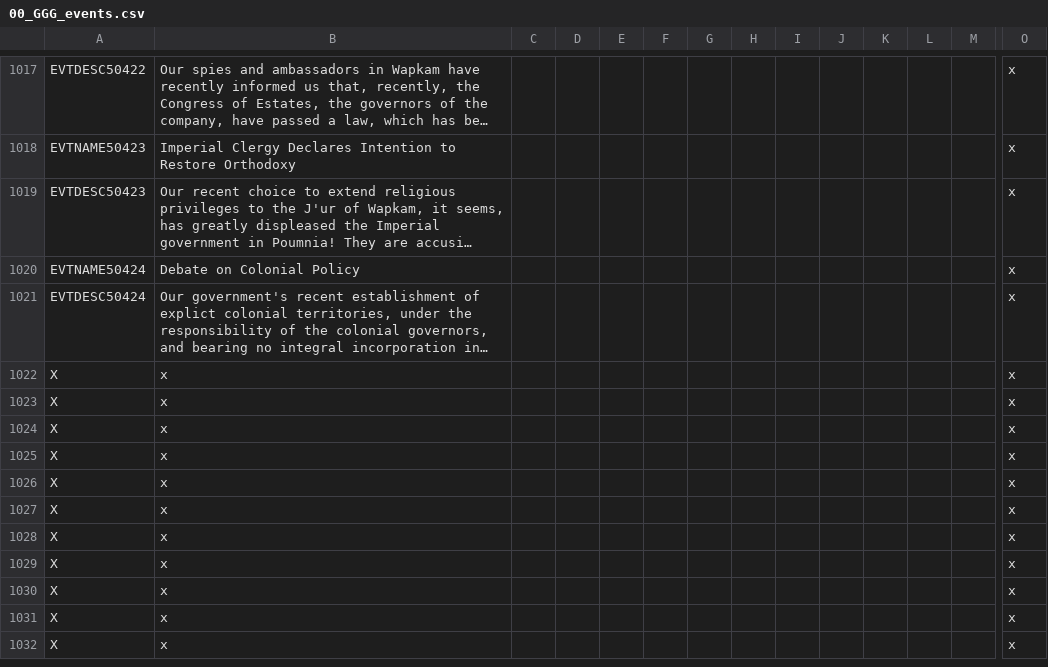
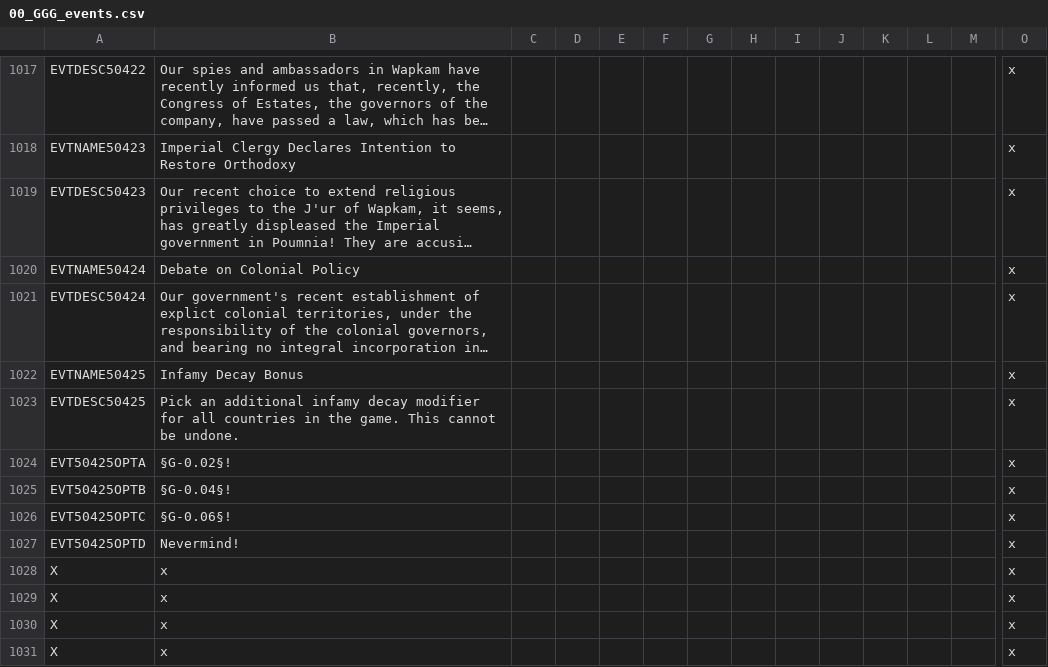
Before and after one commit to Gubelio/GGG, a CSV file: GGG/localisation/00_GGG_events.csv, drawn as a sheet; only a part is shown, gaps mark what is left out; the shorter side is filled out with more unchanged rows; long unchanged cells end in …; removed rows and columns are numbered as before the commit, all else as after; rows hold the shown columns only; the diff names each change by its address in the sheet, - before the commit and + after, or states it on an @@ line.

Commit message:
infamy decay player setting

```diff
--- a/GGG/localisation/00_GGG_events.csv
+++ b/GGG/localisation/00_GGG_events.csv
-row 1022: X | x |  |  |  |  |  |  |  |  |  |  |  | x
-row 1023: X | x |  |  |  |  |  |  |  |  |  |  |  | x
-row 1024: X | x |  |  |  |  |  |  |  |  |  |  |  | x
-row 1025: X | x |  |  |  |  |  |  |  |  |  |  |  | x
-row 1026: X | x |  |  |  |  |  |  |  |  |  |  |  | x
+row 1022: EVTNAME50425 | Infamy Decay Bonus |  |  |  |  |  |  |  |  |  |  |  | x
+row 1023: EVTDESC50425 | Pick an additional infamy decay modifier for all countries in the game. This cannot be undone. |  |  |  |  |  |  |  |  |  |  |  | x
+row 1024: EVT50425OPTA | §G-0.02§! |  |  |  |  |  |  |  |  |  |  |  | x
+row 1025: EVT50425OPTB | §G-0.04§! |  |  |  |  |  |  |  |  |  |  |  | x
+row 1026: EVT50425OPTC | §G-0.06§! |  |  |  |  |  |  |  |  |  |  |  | x
+row 1027: EVT50425OPTD | Nevermind! |  |  |  |  |  |  |  |  |  |  |  | x
```
Also changed, not shown: GGG/localisation/00_GGG_decisions.csv, GGG/localisation/00_GGG_misc2.csv, 4 other files.
